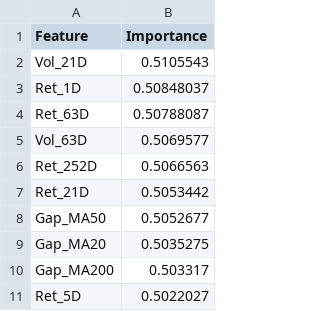
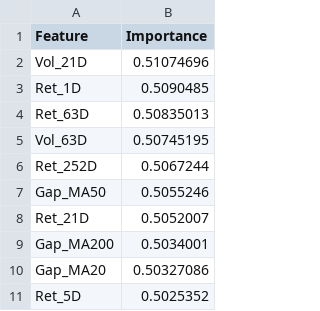
Before and after one commit to davidporter07/epm-quant-reports, a CSV file: models/dl_feature_importance.csv, drawn as a sheet.

Commit message:
Update DL model checkpoint: 2026-04-21

```diff
--- a/models/dl_feature_importance.csv
+++ b/models/dl_feature_importance.csv
@@ -1,11 +1,11 @@
 Feature,Importance
-Vol_21D,0.5105543
-Ret_1D,0.50848037
-Ret_63D,0.50788087
-Vol_63D,0.5069577
-Ret_252D,0.5066563
-Ret_21D,0.5053442
-Gap_MA50,0.5052677
-Gap_MA20,0.5035275
-Gap_MA200,0.503317
-Ret_5D,0.5022027
+Vol_21D,0.51074696
+Ret_1D,0.5090485
+Ret_63D,0.50835013
+Vol_63D,0.50745195
+Ret_252D,0.5067244
+Gap_MA50,0.5055246
+Ret_21D,0.5052007
+Gap_MA200,0.5034001
+Gap_MA20,0.50327086
+Ret_5D,0.5025352
```
Also changed, not shown: 2 other files.
